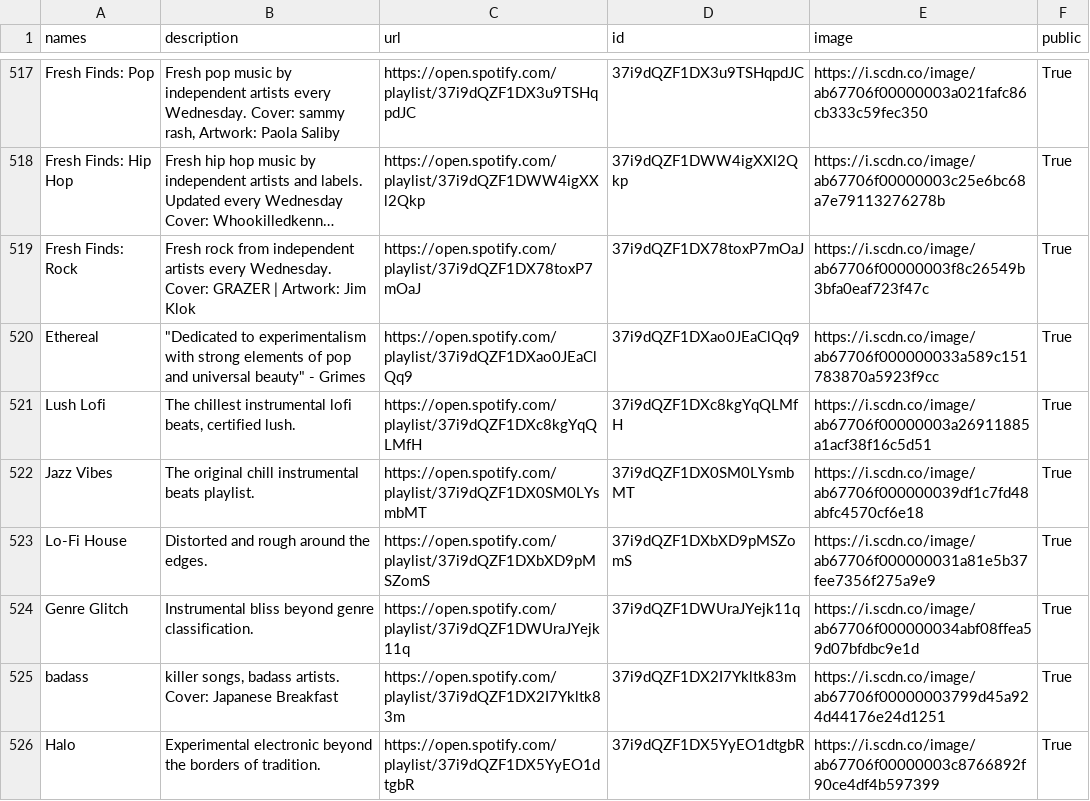
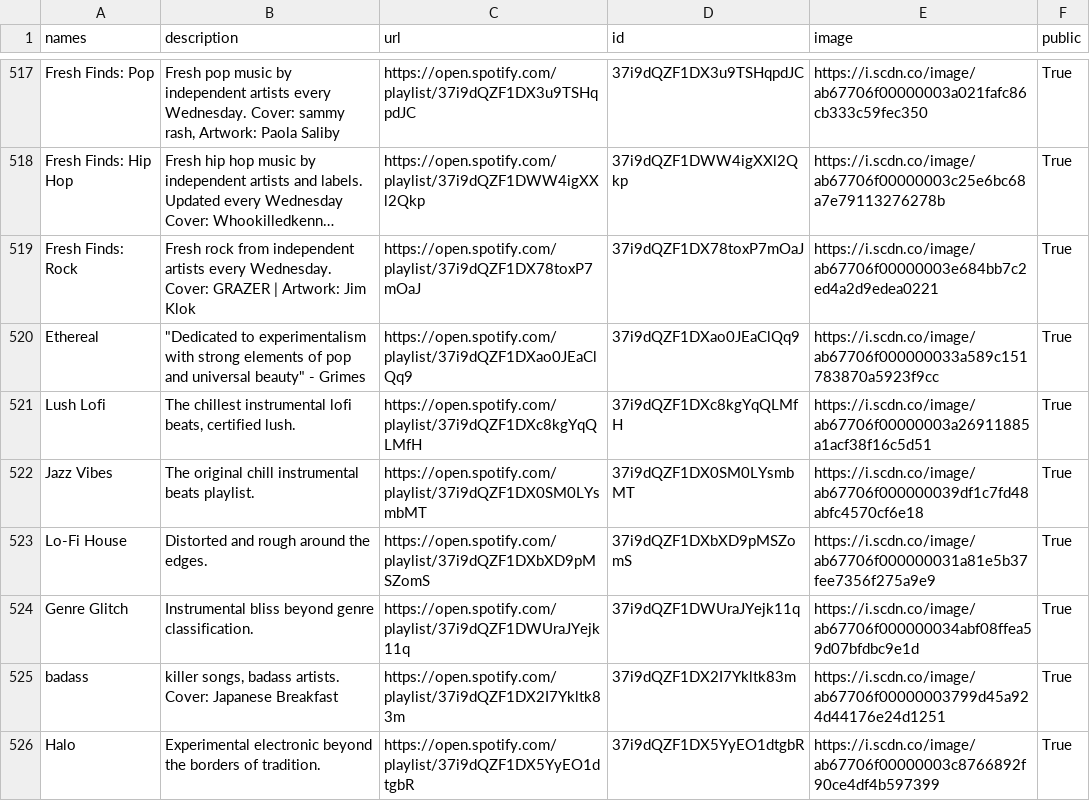
Before and after one commit to GrAMATO/Spotify_final, a CSV file: Testfolder/data_playlists.csv, drawn as a sheet; only a part is shown, gaps mark what is left out; long unchanged cells end in …; the diff names each change by its address in the sheet, - before the commit and + after, or states it on an @@ line.

Commit message:
update

```diff
--- a/Testfolder/data_playlists.csv
+++ b/Testfolder/data_playlists.csv
-E519 (image): https://i.scdn.co/image/ab67706f00000003f8c26549b3bfa0eaf723f47c
+E519 (image): https://i.scdn.co/image/ab67706f00000003e684bb7c2ed4a2d9edea0221
```
